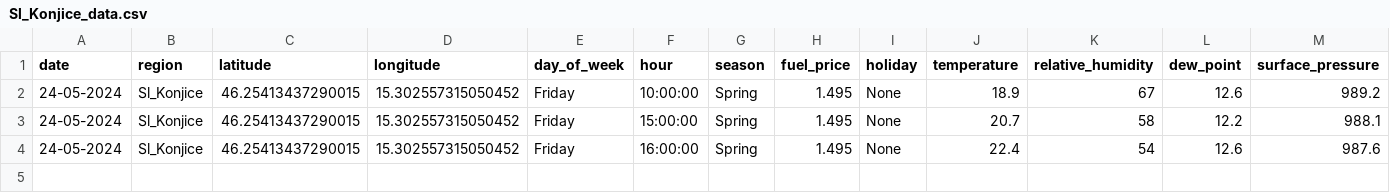
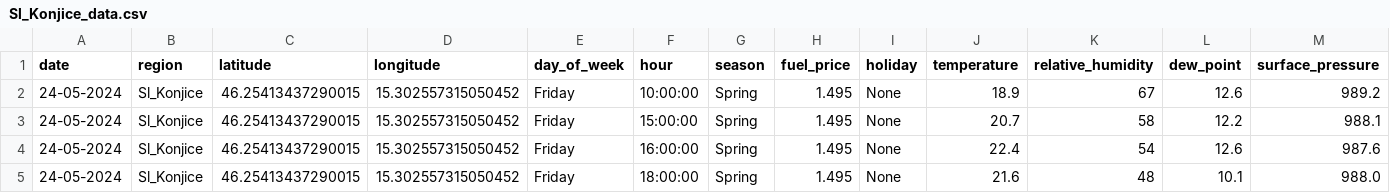
Before and after one commit to ChiefPatrik/trafficPredictions, a CSV file: data/merged/Sl_Konjice_data.csv, drawn as a sheet; only a part is shown; rows hold the shown columns only; the diff names each change by its address in the sheet, - before the commit and + after, or states it on an @@ line.

```diff
--- a/data/merged/Sl_Konjice_data.csv
+++ b/data/merged/Sl_Konjice_data.csv
+row 5: 24-05-2024 | Sl_Konjice | 46.25413437290015 | 15.302557315050452 | Friday | 18:00:00 | Spring | 1.495 | None | 21.6 | 48 | 10.1 | 988.0
```
Also changed, not shown: data/merged/Ljubljana_data.csv, data/merged/Maribor_data.csv, 4 other files.
